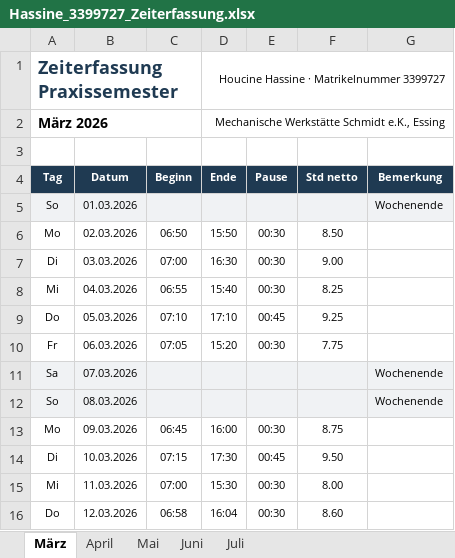
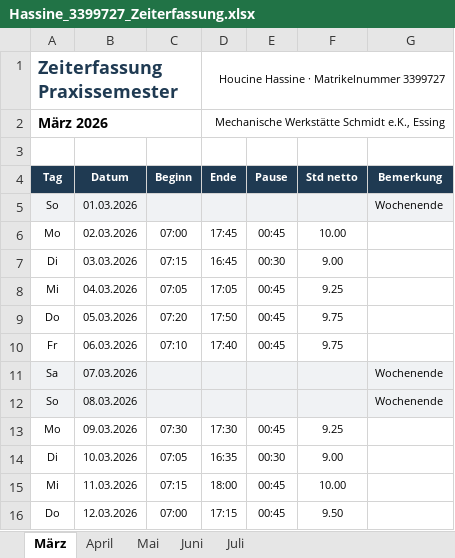
Before and after one commit to houcinehassine/Praxissemester, an Excel workbook: hochschule/Hassine_3399727_Zeiterfassung.xlsx, sheet März, drawn as a sheet; only a part is shown; values as stored, in another font and other column widths than the file's, no borders; the diff covers the shown part only; the diff names each change by its address in the sheet, - before the commit and + after, or states it on an @@ line.

```diff
--- a/hochschule/Hassine_3399727_Zeiterfassung.xlsx (sheet März)
+++ b/hochschule/Hassine_3399727_Zeiterfassung.xlsx (sheet März)
-C6 (Beginn): 06:50
+C6 (Beginn): 07:00
-D6 (Ende): 15:50
+D6 (Ende): 17:45
-E6 (Pause): 00:30
+E6 (Pause): 00:45
-F6 (Std netto): 8.50
+F6 (Std netto): 10.00
-C7 (Beginn): 07:00
+C7 (Beginn): 07:15
-D7 (Ende): 16:30
+D7 (Ende): 16:45
-C8 (Beginn): 06:55
+C8 (Beginn): 07:05
-D8 (Ende): 15:40
+D8 (Ende): 17:05
-E8 (Pause): 00:30
+E8 (Pause): 00:45
-F8 (Std netto): 8.25
+F8 (Std netto): 9.25
-C9 (Beginn): 07:10
+C9 (Beginn): 07:20
-D9 (Ende): 17:10
+D9 (Ende): 17:50
-F9 (Std netto): 9.25
+F9 (Std netto): 9.75
-C10 (Beginn): 07:05
+C10 (Beginn): 07:10
-D10 (Ende): 15:20
+D10 (Ende): 17:40
-E10 (Pause): 00:30
+E10 (Pause): 00:45
-F10 (Std netto): 7.75
+F10 (Std netto): 9.75
-C13 (Beginn): 06:45
+C13 (Beginn): 07:30
-D13 (Ende): 16:00
+D13 (Ende): 17:30
-E13 (Pause): 00:30
+E13 (Pause): 00:45
-F13 (Std netto): 8.75
+F13 (Std netto): 9.25
-C14 (Beginn): 07:15
+C14 (Beginn): 07:05
-D14 (Ende): 17:30
+D14 (Ende): 16:35
-E14 (Pause): 00:45
+E14 (Pause): 00:30
-F14 (Std netto): 9.50
+F14 (Std netto): 9.00
-C15 (Beginn): 07:00
+C15 (Beginn): 07:15
-D15 (Ende): 15:30
+D15 (Ende): 18:00
-E15:E16 (Pause): 00:30
+E15:E16 (Pause): 00:45
-F15 (Std netto): 8.00
+F15 (Std netto): 10.00
-C16 (Beginn): 06:58
+C16 (Beginn): 07:00
-D16 (Ende): 16:04
+D16 (Ende): 17:15
-F16 (Std netto): 8.60
+F16 (Std netto): 9.50
```
Also changed, not shown: 41 edited cells elsewhere in this sheet, sheet Juli, sheet April, sheet Juni, sheet Mai, hochschule/Hassine_3399727_Tätigkeitsnachweis.xlsx, 5 other files.
